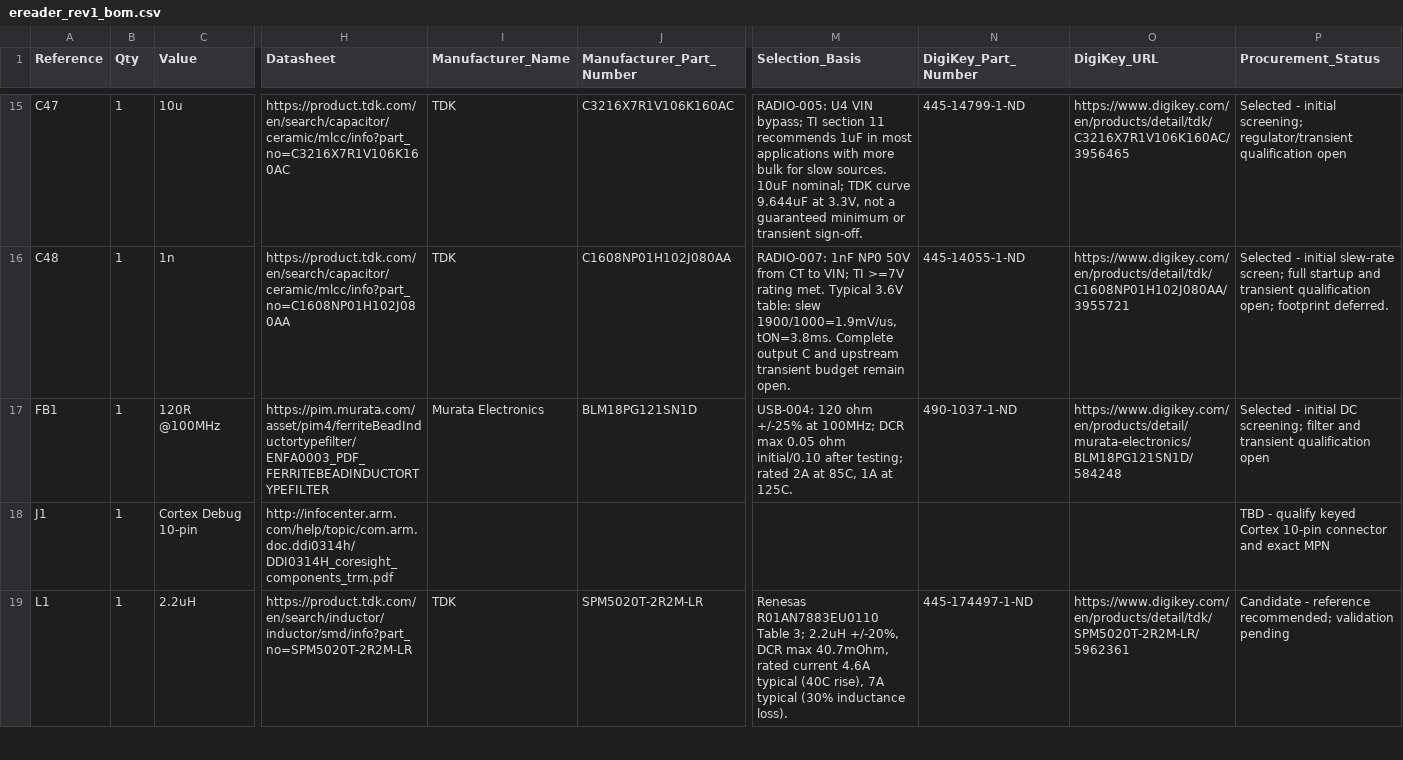
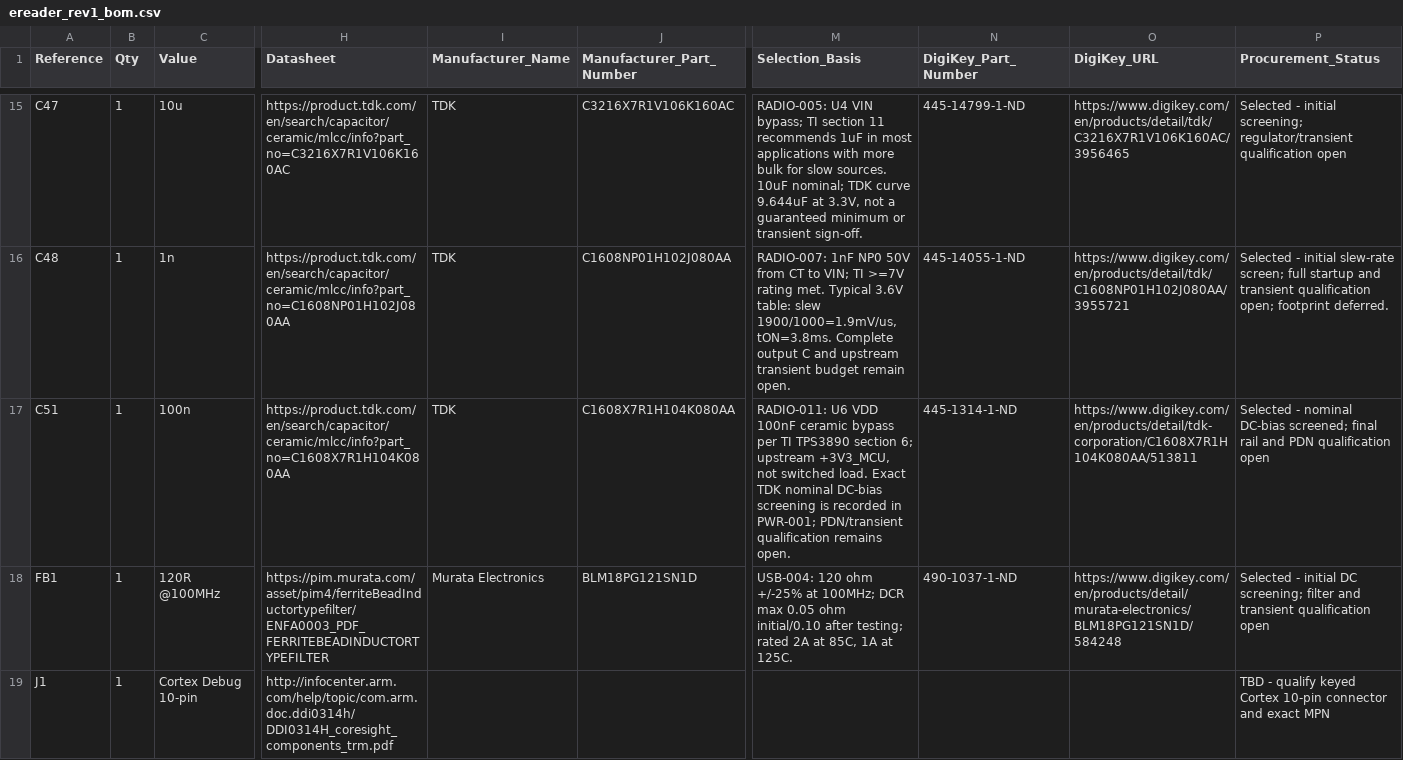
Before and after one commit to bsikar/ra8-firmware, a CSV file: ra8p1_kicad/exports/ereader_rev1_bom.csv, drawn as a sheet; only a part is shown, gaps mark what is left out; the shorter side is filled out with more unchanged rows; rows hold the shown columns only; the diff covers the shown part only; the diff names each change by its address in the sheet, - before the commit and + after, or states it on an @@ line.

Commit message:
Add radio supervisor candidate and linked threshold calculations

```diff
--- a/ra8p1_kicad/exports/ereader_rev1_bom.csv
+++ b/ra8p1_kicad/exports/ereader_rev1_bom.csv
+row 17: C51 | 1 | 100n | https://product.tdk.com/en/search/capacitor/ceramic/mlcc/info?part_no=C1608X7R1H104K080AA | TDK | C1608X7R1H104K080AA | RADIO-011: U6 VDD 100nF ceramic bypass per TI TPS3890 section 6; upstream +3V3_MCU, not switched load. Exact TDK nominal DC-bias screening is recorded in PWR-001; PDN/transient qualification remains open. | 445-1314-1-ND | https://www.digikey.com/en/products/detail/tdk-corporation/C1608X7R1H104K080AA/513811 | Selected - nominal DC-bias screened; final rail and PDN qualification open
```
Also changed, not shown: 1 added row elsewhere in this file, 5 other files.
